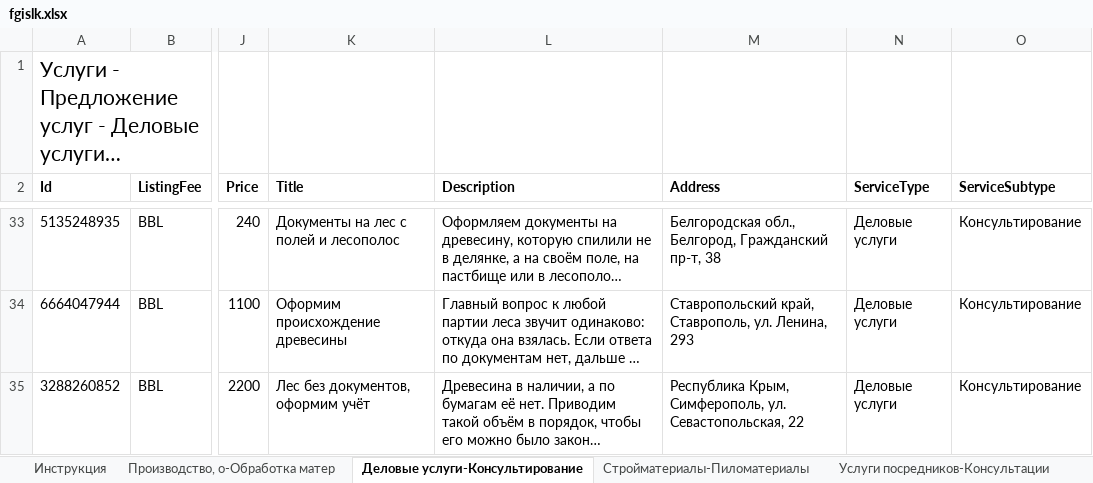
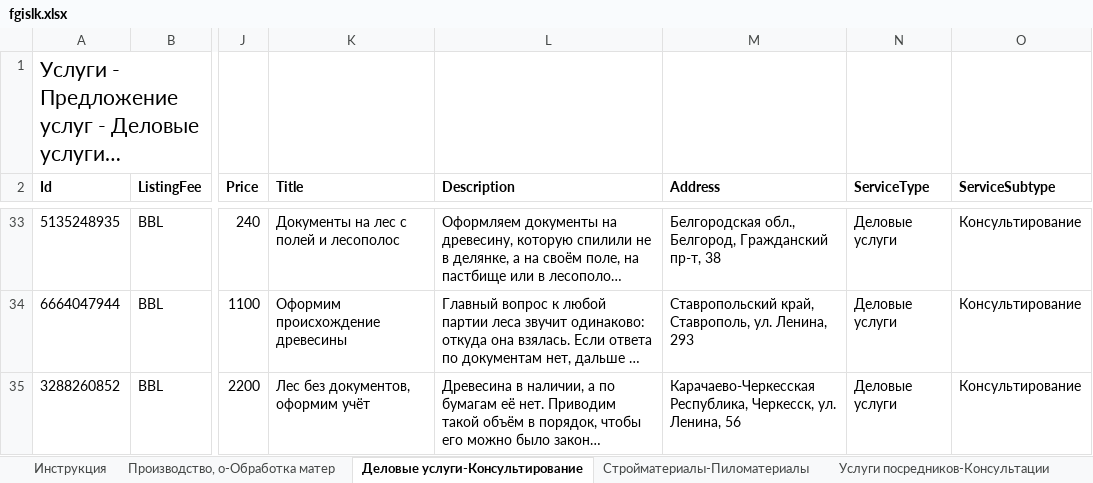
Before and after one commit to Harmageddon14/avito-feeds, an Excel workbook: fgislk.xlsx, sheet Деловые услуги-Консультирование, drawn as a sheet; only a part is shown, gaps mark what is left out; long unchanged cells end in …; values as stored, in another font and other column widths than the file's, no borders; the diff names each change by its address in the sheet, - before the commit and + after, or states it on an @@ line.

Commit message:
fgislk: Крым заменён на Карачаево-Черкесию (Черкесск)

```diff
--- a/fgislk.xlsx (sheet Деловые услуги-Консультирование)
+++ b/fgislk.xlsx (sheet Деловые услуги-Консультирование)
-M35 (Address): Республика Крым, Симферополь, ул. Севастопольская, 22
+M35 (Address): Карачаево-Черкесская Республика, Черкесск, ул. Ленина, 56
```
